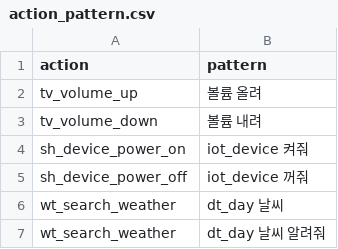
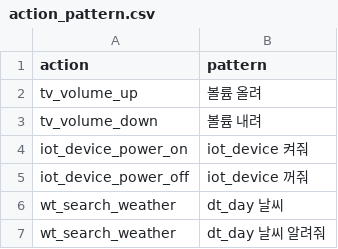
Before and after one commit to kisa036/mini_nlp, a CSV file: action_pattern.csv, drawn as a sheet.

Commit message:
Add files via upload

```diff
--- a/action_pattern.csv
+++ b/action_pattern.csv
@@ -3,4 +3,4 @@ tv_volume_up,볼륨 올려
 tv_volume_down,볼륨 내려
-sh_device_power_on,iot_device 켜줘
-sh_device_power_off,iot_device 꺼줘
+iot_device_power_on,iot_device 켜줘
+iot_device_power_off,iot_device 꺼줘
 wt_search_weather,dt_day 날씨
```
